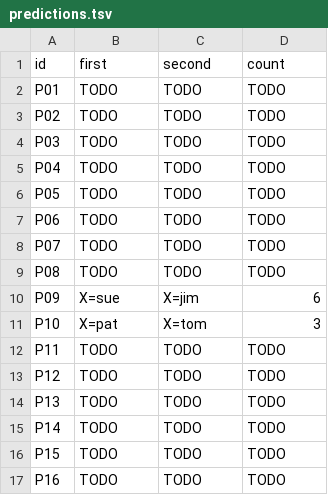
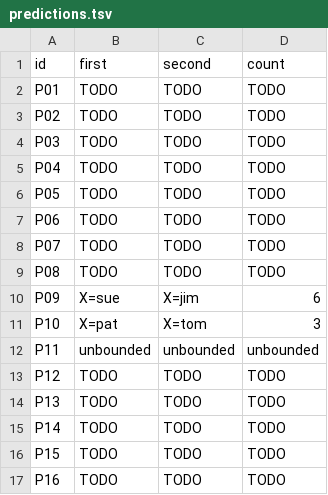
Before and after one commit to rgbsod/cmsc-124-ps4-starter, a TSV file: predictions.tsv, drawn as a sheet.

Commit message:
docs: added prediction and reasoning for P11

```diff
--- a/predictions.tsv
+++ b/predictions.tsv
@@ -11,3 +11,3 @@ P09	X=sue	X=jim	6
 P10	X=pat	X=tom	3
-P11	TODO	TODO	TODO
+P11	unbounded	unbounded	unbounded
 P12	TODO	TODO	TODO
```
Also changed, not shown: 1 other file.
